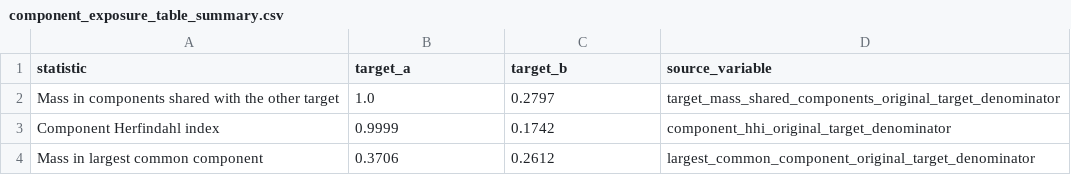
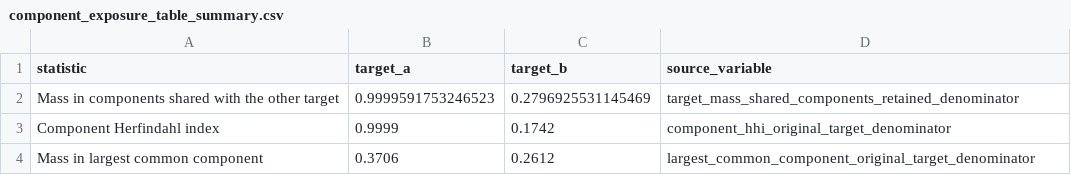
Before and after one commit to sbuhai/current-cell-matching-project, a CSV file: python/outputs/component_exposure_table_summary.csv, drawn as a sheet.

```diff
--- a/python/outputs/component_exposure_table_summary.csv
+++ b/python/outputs/component_exposure_table_summary.csv
@@ -1,3 +1,3 @@
 statistic,target_a,target_b,source_variable
-Mass in components shared with the other target,1.0,0.2797,target_mass_shared_components_original_target_denominator
+Mass in components shared with the other target,0.9999591753246523,0.2796925531145469,target_mass_shared_components_retained_denominator
 Component Herfindahl index,0.9999,0.1742,component_hhi_original_target_denominator
```
Also changed, not shown: MAIN_TABLE_SOURCE_MAP.csv, python/outputs/MAIN_TABLE_SOURCE_MAP.csv, 36 other files.
